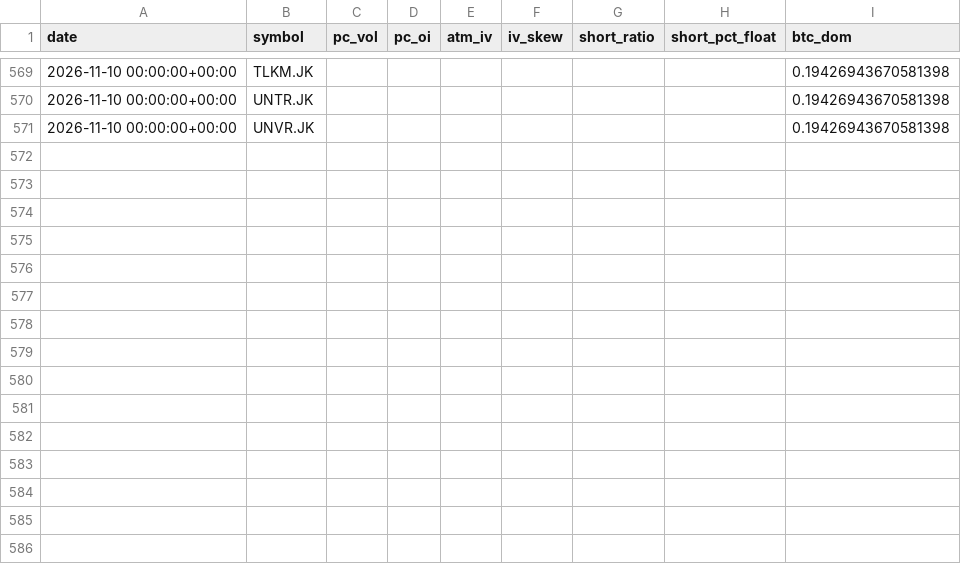
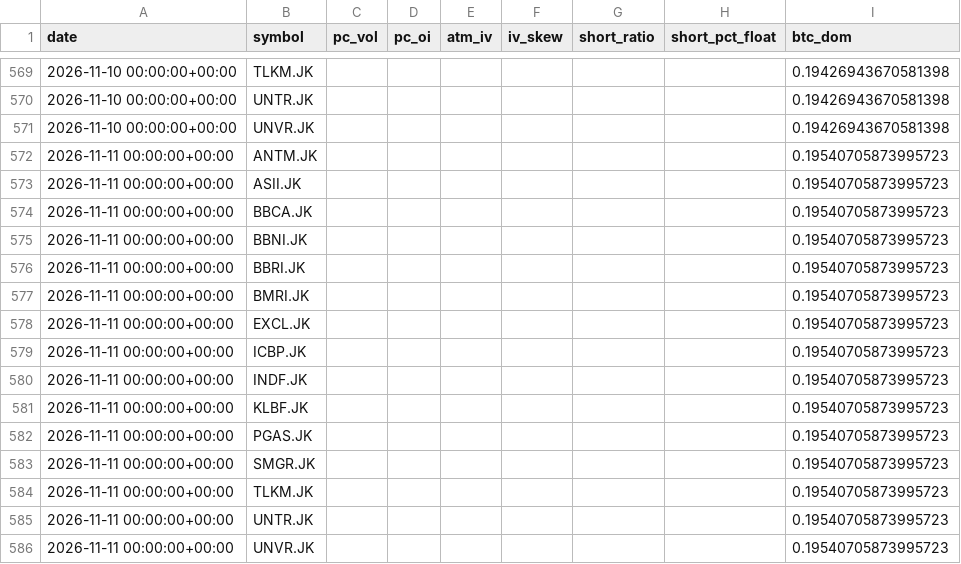
Before and after one commit to SoonToBeDataScientist/DashQV2, a CSV file: data_idx/snapshots.csv, drawn as a sheet; only a part is shown, gaps mark what is left out.

```diff
--- a/data_idx/snapshots.csv
+++ b/data_idx/snapshots.csv
@@ -571 +571,16 @@ date,symbol,pc_vol,pc_oi,atm_iv,iv_skew,short_ratio,short_pct_float,btc_dom
 2026-11-10 00:00:00+00:00,UNVR.JK,,,,,,,0.19426943670581398
+2026-11-11 00:00:00+00:00,ANTM.JK,,,,,,,0.19540705873995723
+2026-11-11 00:00:00+00:00,ASII.JK,,,,,,,0.19540705873995723
+2026-11-11 00:00:00+00:00,BBCA.JK,,,,,,,0.19540705873995723
+2026-11-11 00:00:00+00:00,BBNI.JK,,,,,,,0.19540705873995723
+2026-11-11 00:00:00+00:00,BBRI.JK,,,,,,,0.19540705873995723
+2026-11-11 00:00:00+00:00,BMRI.JK,,,,,,,0.19540705873995723
+2026-11-11 00:00:00+00:00,EXCL.JK,,,,,,,0.19540705873995723
+2026-11-11 00:00:00+00:00,ICBP.JK,,,,,,,0.19540705873995723
+2026-11-11 00:00:00+00:00,INDF.JK,,,,,,,0.19540705873995723
+2026-11-11 00:00:00+00:00,KLBF.JK,,,,,,,0.19540705873995723
+2026-11-11 00:00:00+00:00,PGAS.JK,,,,,,,0.19540705873995723
+2026-11-11 00:00:00+00:00,SMGR.JK,,,,,,,0.19540705873995723
+2026-11-11 00:00:00+00:00,TLKM.JK,,,,,,,0.19540705873995723
+2026-11-11 00:00:00+00:00,UNTR.JK,,,,,,,0.19540705873995723
+2026-11-11 00:00:00+00:00,UNVR.JK,,,,,,,0.19540705873995723
```
Also changed, not shown: 2 other files.
